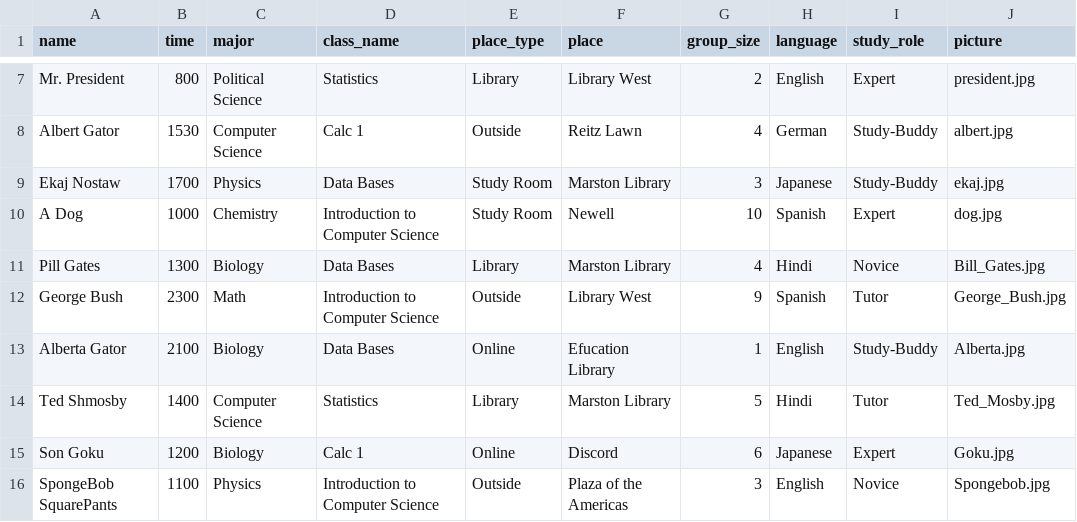
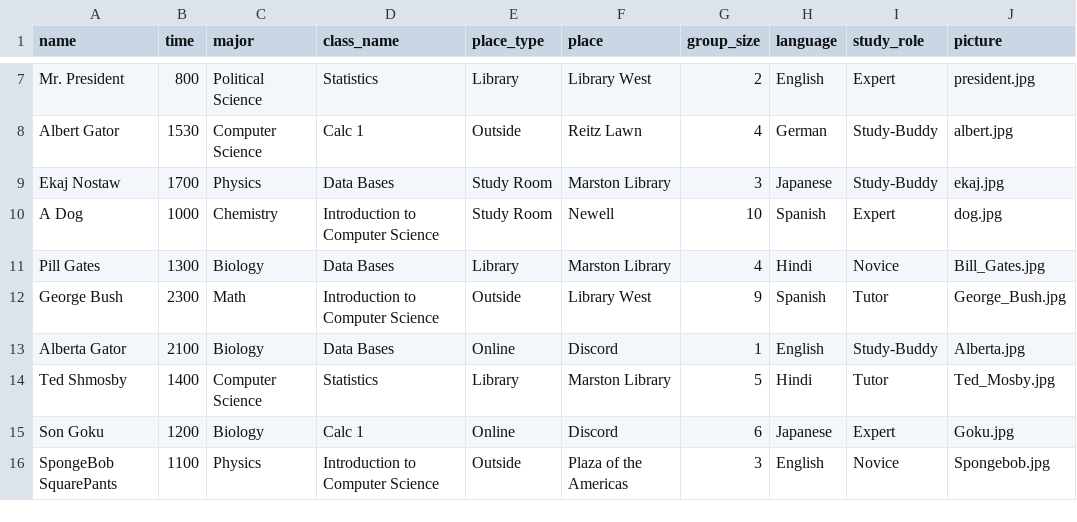
Before and after one commit to jakew54/HCI-Project, a CSV file: backend/Users.csv, drawn as a sheet; only a part is shown, gaps mark what is left out.

Commit message:
added bunch of users

```diff
--- a/backend/Users.csv
+++ b/backend/Users.csv
@@ -12,3 +12,3 @@ Pill Gates,1300,Biology,Data Bases,Library,Marston Library,4,Hindi,Novice,Bill_G
 George Bush,2300,Math,Introduction to Computer Science,Outside,Library West,9,Spanish,Tutor,George_Bush.jpg
-Alberta Gator,2100,Biology,Data Bases,Online,Efucation Library,1,English,Study-Buddy,Alberta.jpg
+Alberta Gator,2100,Biology,Data Bases,Online,Discord,1,English,Study-Buddy,Alberta.jpg
 Ted Shmosby,1400,Computer Science,Statistics,Library,Marston Library,5,Hindi,Tutor,Ted_Mosby.jpg
```
